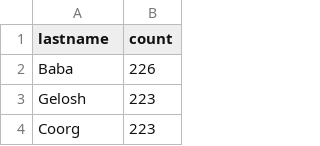
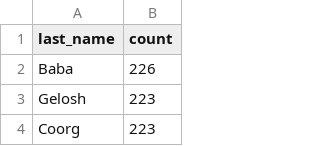
Before and after one commit to anguloag/SQL-Challenge, a CSV file: EmployeeSQL/QueryResults/Query8.csv, drawn as a sheet; only a part is shown.

```diff
--- a/EmployeeSQL/QueryResults/Query8.csv
+++ b/EmployeeSQL/QueryResults/Query8.csv
@@ -1,2 +1,2 @@
-"lastname","count"
+"last_name","count"
 "Baba",226
```
Also changed, not shown: EmployeeSQL/QueryResults/Query3.csv, EmployeeSQL/QueryResults/Query5.csv, 18 other files.
